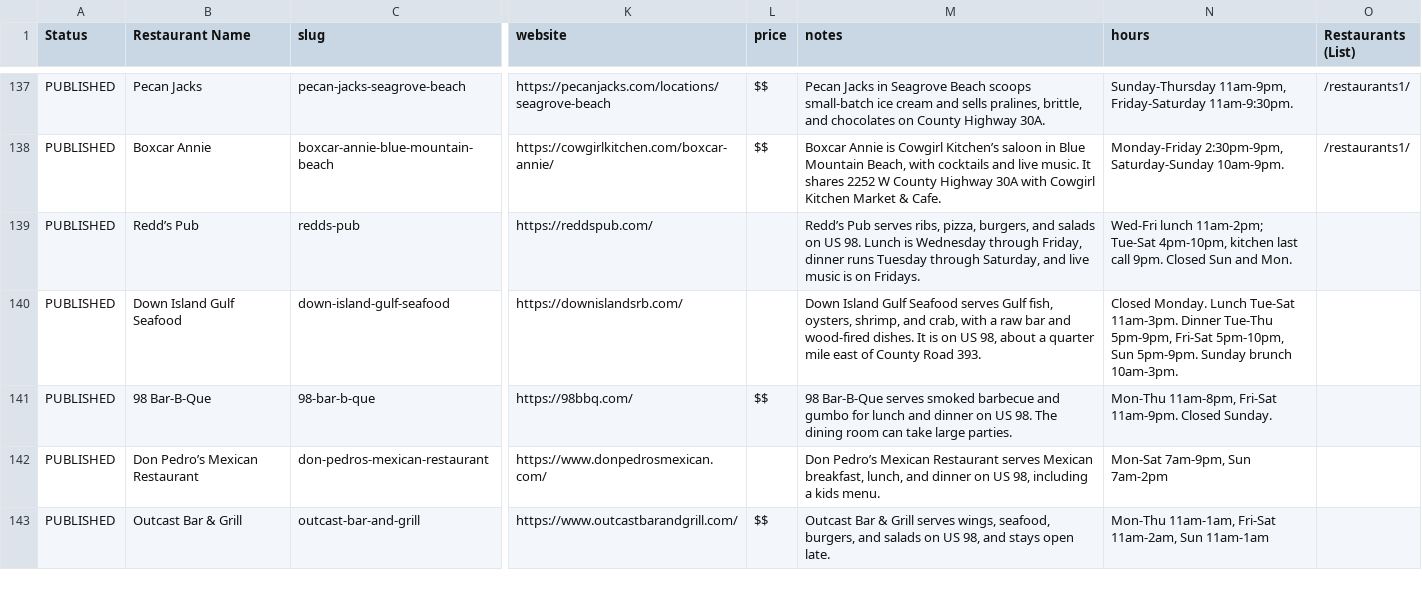
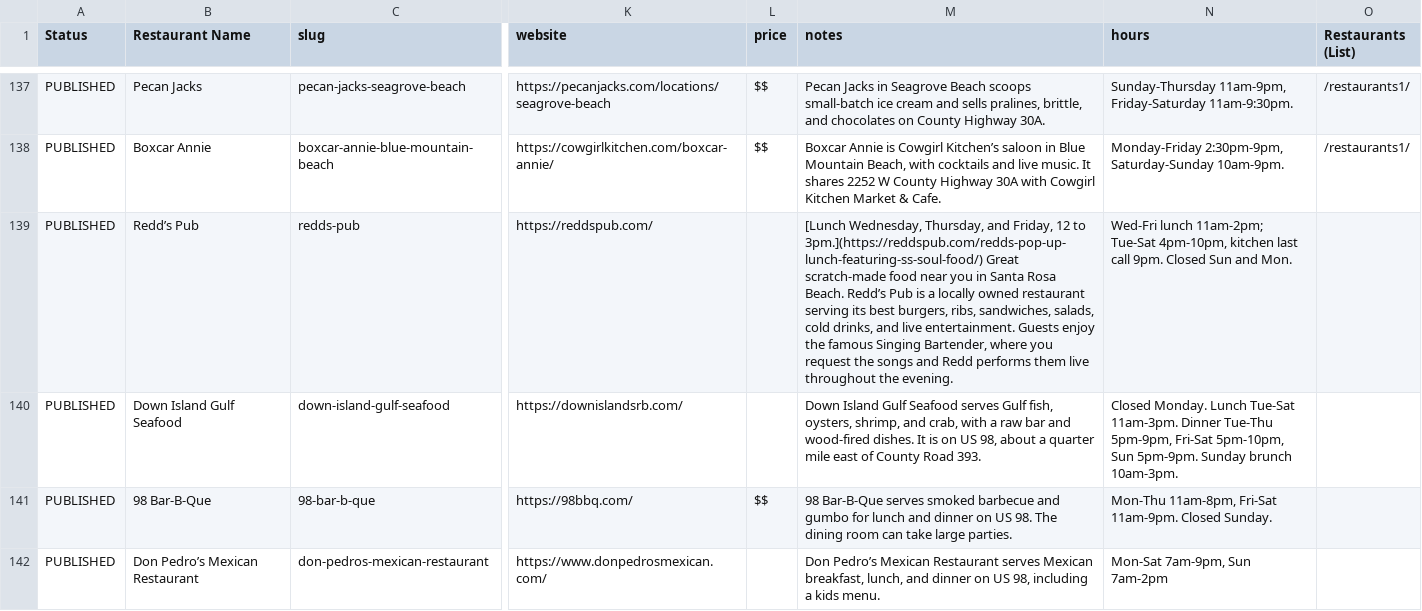
Before and after one commit to marcongit850/eatingon30A, a CSV file: data/restaurants.csv, drawn as a sheet; only a part is shown, gaps mark what is left out; the shorter side is filled out with more unchanged rows; the diff names each change by its address in the sheet, - before the commit and + after, or states it on an @@ line.

```diff
--- a/data/restaurants.csv
+++ b/data/restaurants.csv
-M139 (notes): Redd’s Pub serves ribs, pizza, burgers, and salads on US 98. Lunch is Wednesday through Friday, dinner runs Tuesday through Saturday, and live music is on Fridays.
+M139 (notes): [Lunch Wednesday, Thursday, and Friday, 12 to 3pm.](https://reddspub.com/redds-pop-up-lunch-featuring-ss-soul-food/) Great scratch-made food near you in Santa Rosa Beach. Redd’s Pub is a locally owned restaurant serving its best burgers, ribs, sandwiches, salads, cold drinks, and live entertainment. Guests enjoy the famous Singing Bartender, where you request the songs and Redd performs them live throughout the evening.
```
Also changed, not shown: 11 other files.
